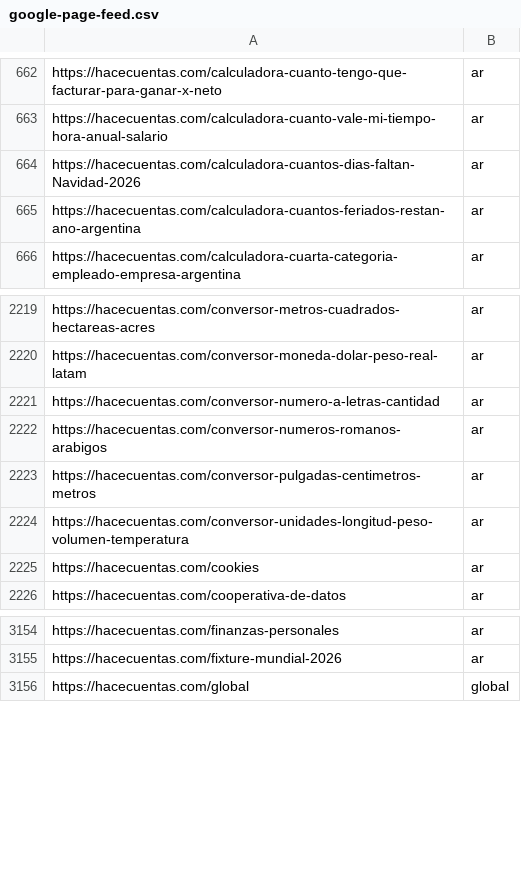
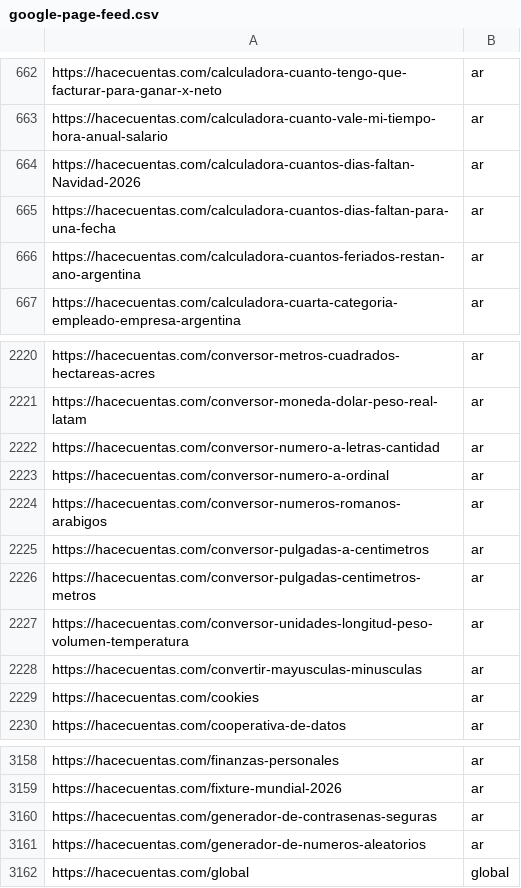
Before and after one commit to grblasquiz/hacecuentas, a CSV file: public/google-page-feed.csv, drawn as a sheet; only a part is shown, gaps mark what is left out.

```diff
--- a/public/google-page-feed.csv
+++ b/public/google-page-feed.csv
@@ -664,2 +664,3 @@ https://hacecuentas.com/calculadora-cuanto-vale-mi-tiempo-hora-anual-salario,ar
 https://hacecuentas.com/calculadora-cuantos-dias-faltan-Navidad-2026,ar
+https://hacecuentas.com/calculadora-cuantos-dias-faltan-para-una-fecha,ar
 https://hacecuentas.com/calculadora-cuantos-feriados-restan-ano-argentina,ar
@@ -2221,5 +2222,8 @@ https://hacecuentas.com/conversor-moneda-dolar-peso-real-latam,ar
 https://hacecuentas.com/conversor-numero-a-letras-cantidad,ar
+https://hacecuentas.com/conversor-numero-a-ordinal,ar
 https://hacecuentas.com/conversor-numeros-romanos-arabigos,ar
+https://hacecuentas.com/conversor-pulgadas-a-centimetros,ar
 https://hacecuentas.com/conversor-pulgadas-centimetros-metros,ar
 https://hacecuentas.com/conversor-unidades-longitud-peso-volumen-temperatura,ar
+https://hacecuentas.com/convertir-mayusculas-minusculas,ar
 https://hacecuentas.com/cookies,ar
@@ -3155,2 +3159,4 @@ https://hacecuentas.com/finanzas-personales,ar
 https://hacecuentas.com/fixture-mundial-2026,ar
+https://hacecuentas.com/generador-de-contrasenas-seguras,ar
+https://hacecuentas.com/generador-de-numeros-aleatorios,ar
 https://hacecuentas.com/global,global
```
Also changed, not shown: 16 other files.
